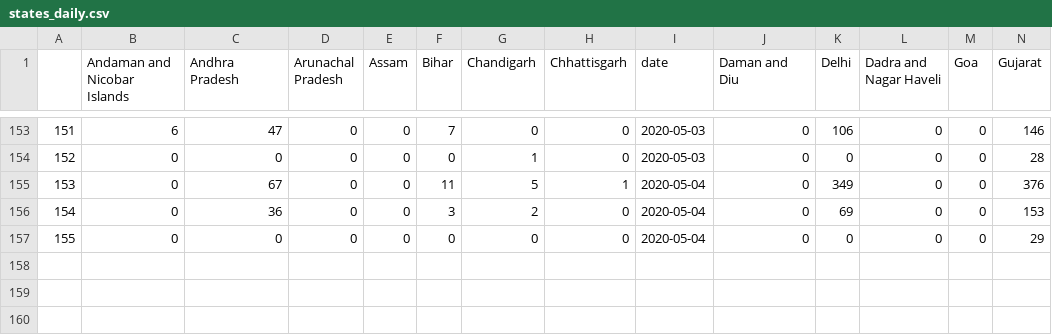
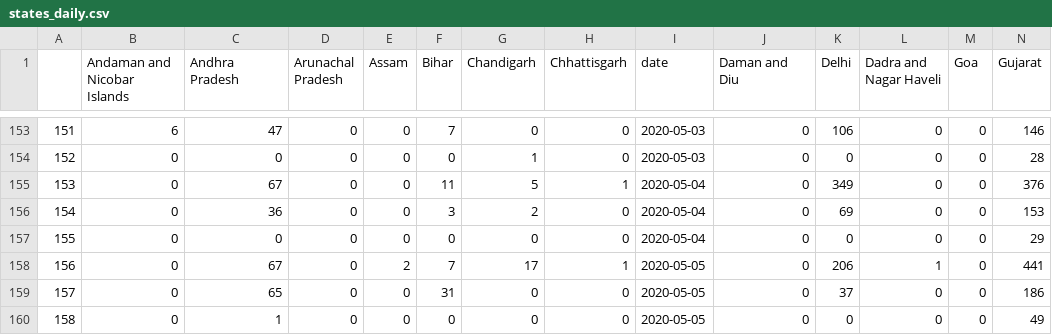
Before and after one commit to sid-1698/covid-india-dashboard, a CSV file: Data/states_daily.csv, drawn as a sheet; only a part is shown, gaps mark what is left out; rows hold the shown columns only; the diff names each change by its address in the sheet, - before the commit and + after, or states it on an @@ line.

Commit message:
Data Update

```diff
--- a/Data/states_daily.csv
+++ b/Data/states_daily.csv
+row 158: 156 | 0 | 67 | 0 | 2 | 7 | 17 | 1 | 2020-05-05 | 0 | 206 | 1 | 0 | 441
+row 159: 157 | 0 | 65 | 0 | 0 | 31 | 0 | 0 | 2020-05-05 | 0 | 37 | 0 | 0 | 186
+row 160: 158 | 0 | 1 | 0 | 0 | 0 | 0 | 0 | 2020-05-05 | 0 | 0 | 0 | 0 | 49
```
Also changed, not shown: Data/States_Data/Maharashtra.csv, Data/States_Data/Odisha.csv, 20 other files.
